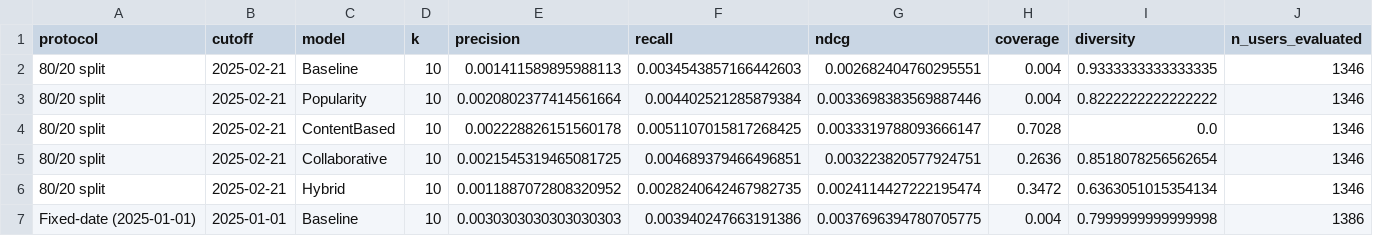
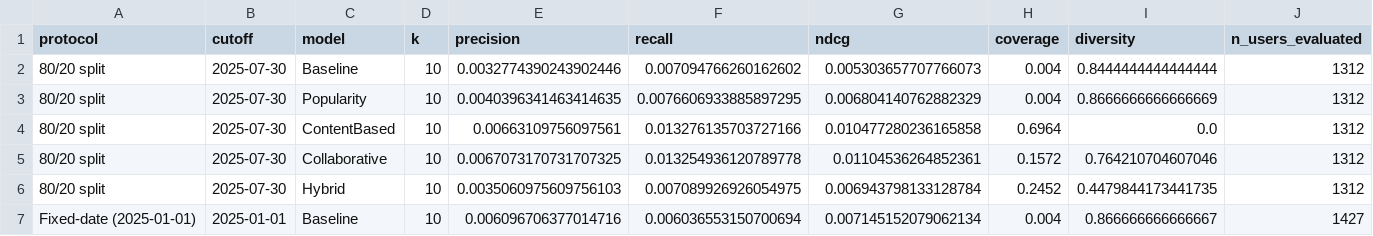
Before and after one commit to Aasu703/E-com-Recommendation, a CSV file: hybrid-model/backend/results/eval_80_20.csv, drawn as a sheet; only a part is shown; the diff covers the shown part only.

```diff
--- a/hybrid-model/backend/results/eval_80_20.csv
+++ b/hybrid-model/backend/results/eval_80_20.csv
@@ -1,7 +1,7 @@
 protocol,cutoff,model,k,precision,recall,ndcg,coverage,diversity,n_users_evaluated
-80/20 split,2025-02-21,Baseline,10,0.001411589895988113,0.0034543857166442603,0.002682404760295551,0.004,0.9333333333333335,1346
-80/20 split,2025-02-21,Popularity,10,0.0020802377414561664,0.004402521285879384,0.0033698383569887446,0.004,0.8222222222222222,1346
-80/20 split,2025-02-21,ContentBased,10,0.002228826151560178,0.0051107015817268425,0.0033319788093666147,0.7028,0.0,1346
-80/20 split,2025-02-21,Collaborative,10,0.0021545319465081725,0.004689379466496851,0.003223820577924751,0.2636,0.8518078256562654,1346
-80/20 split,2025-02-21,Hybrid,10,0.0011887072808320952,0.0028240642467982735,0.0024114427222195474,0.3472,0.6363051015354134,1346
-Fixed-date (2025-01-01),2025-01-01,Baseline,10,0.0030303030303030303,0.003940247663191386,0.0037696394780705775,0.004,0.7999999999999998,1386
+80/20 split,2025-07-30,Baseline,10,0.0032774390243902446,0.007094766260162602,0.005303657707766073,0.004,0.8444444444444444,1312
+80/20 split,2025-07-30,Popularity,10,0.0040396341463414635,0.0076606933885897295,0.006804140762882329,0.004,0.8666666666666669,1312
+80/20 split,2025-07-30,ContentBased,10,0.00663109756097561,0.013276135703727166,0.010477280236165858,0.6964,0.0,1312
+80/20 split,2025-07-30,Collaborative,10,0.0067073170731707325,0.013254936120789778,0.01104536264852361,0.1572,0.764210704607046,1312
+80/20 split,2025-07-30,Hybrid,10,0.0035060975609756103,0.007089926926054975,0.006943798133128784,0.2452,0.4479844173441735,1312
+Fixed-date (2025-01-01),2025-01-01,Baseline,10,0.006096706377014716,0.006036553150700694,0.007145152079062134,0.004,0.866666666666667,1427
```
Also changed, not shown: 22 edited cells elsewhere in this file, hybrid-model/backend/nepali_ecommerce_data/users.csv, hybrid-model/backend/results/alpha_strategy_ablation.csv, 40 other files.
